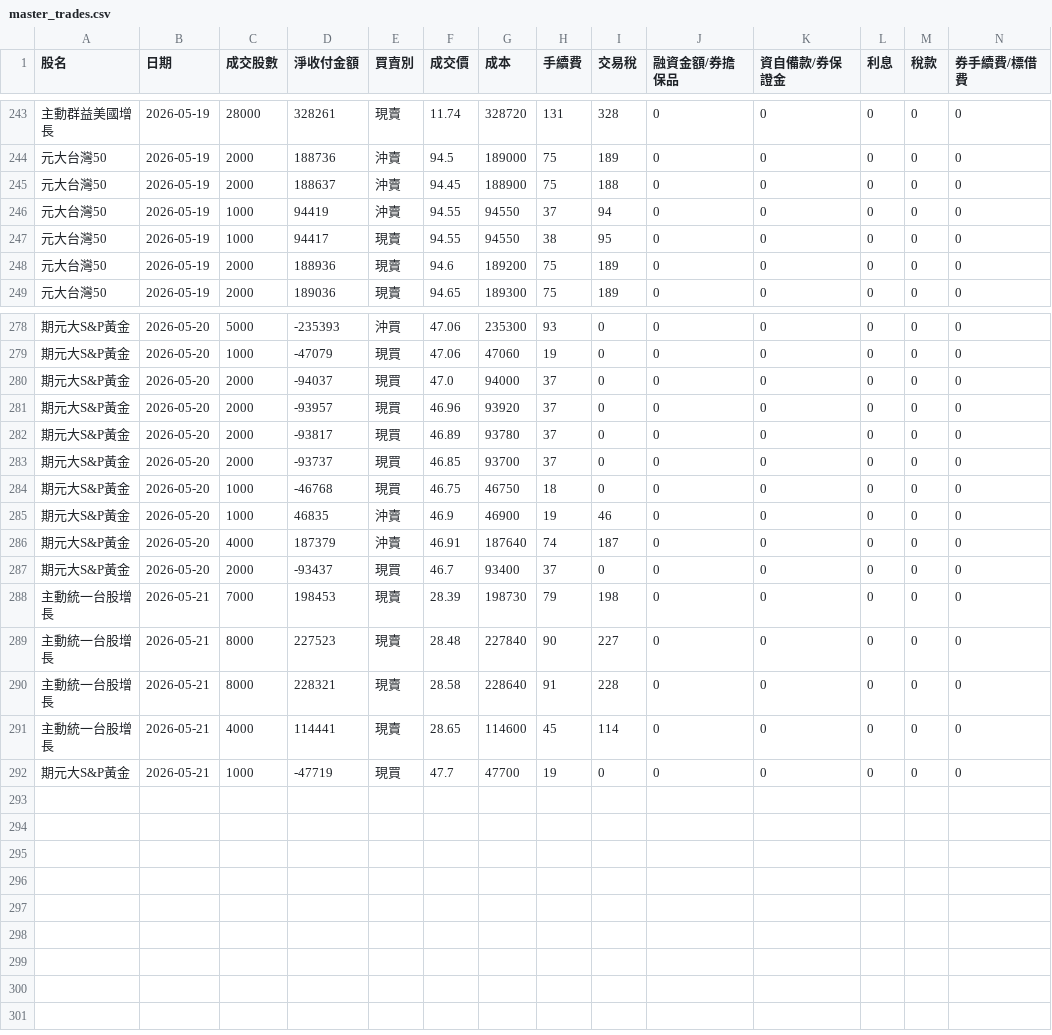
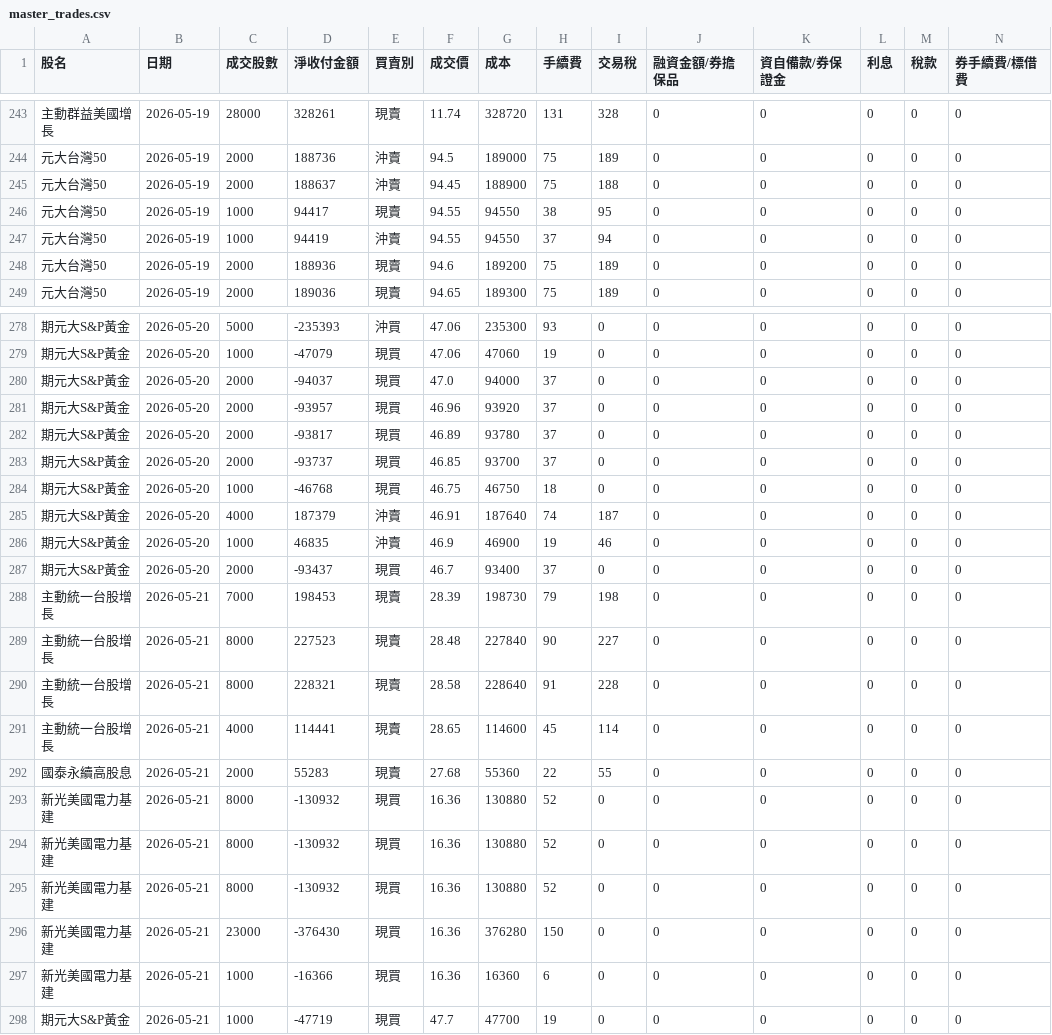
Before and after one commit to benson930417-prog/STOCK, a CSV file: data/master_trades.csv, drawn as a sheet; only a part is shown, gaps mark what is left out; rows hold the shown columns only; the diff names each change by its address in the sheet, - before the commit and + after, or states it on an @@ line.

Commit message:
Update master_trades.csv (2026-05-21 03:51:57 UTC)

```diff
--- a/data/master_trades.csv
+++ b/data/master_trades.csv
@@ row 247 moved to row 246: 元大台灣50 @@
@@ row 286 moved to row 285: 期元大S&P黃金 @@
+row 292: 國泰永續高股息 | 2026-05-21 | 2000 | 55283 | 現賣 | 27.68 | 55360 | 22 | 55 | 0 | 0 | 0 | 0 | 0
+row 293: 新光美國電力基建 | 2026-05-21 | 8000 | -130932 | 現買 | 16.36 | 130880 | 52 | 0 | 0 | 0 | 0 | 0 | 0
+row 294: 新光美國電力基建 | 2026-05-21 | 8000 | -130932 | 現買 | 16.36 | 130880 | 52 | 0 | 0 | 0 | 0 | 0 | 0
+row 295: 新光美國電力基建 | 2026-05-21 | 8000 | -130932 | 現買 | 16.36 | 130880 | 52 | 0 | 0 | 0 | 0 | 0 | 0
+row 296: 新光美國電力基建 | 2026-05-21 | 23000 | -376430 | 現買 | 16.36 | 376280 | 150 | 0 | 0 | 0 | 0 | 0 | 0
+row 297: 新光美國電力基建 | 2026-05-21 | 1000 | -16366 | 現買 | 16.36 | 16360 | 6 | 0 | 0 | 0 | 0 | 0 | 0
```
